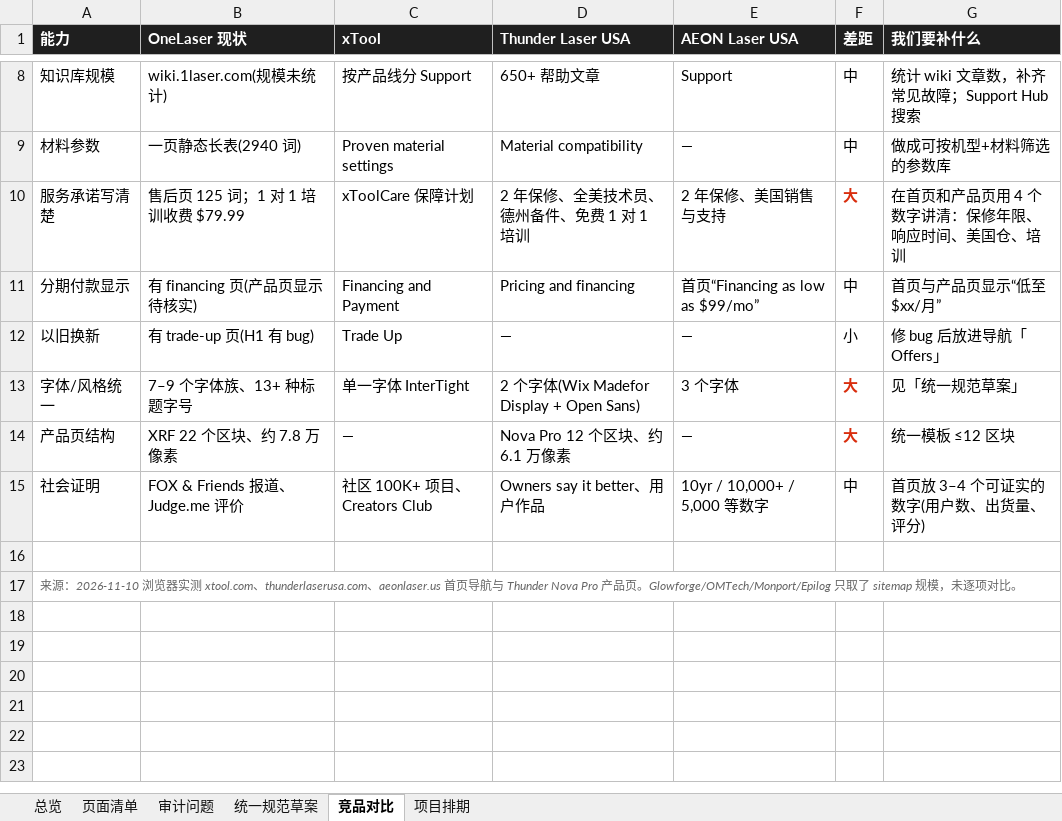
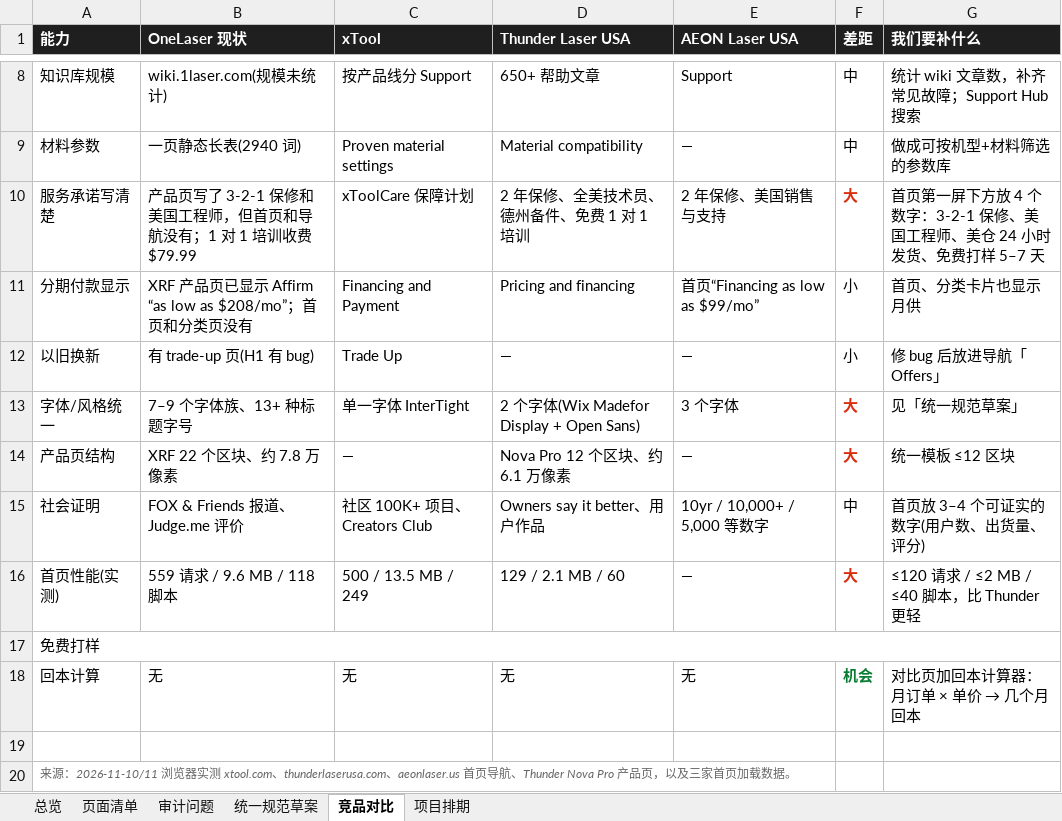
Before and after one commit to Yonge6/onelaser-website-overhaul, an Excel workbook: 1laser网站修复_页面清单与项目计划.xlsx, sheet 竞品对比, drawn as a sheet; only a part is shown, gaps mark what is left out; values as stored, in another font and other column widths than the file's, no borders; removed rows and columns are numbered as before the commit, all else as after; the diff names each change by its address in the sheet, - before the commit and + after, or states it on an @@ line.

```diff
--- a/1laser网站修复_页面清单与项目计划.xlsx (sheet 竞品对比)
+++ b/1laser网站修复_页面清单与项目计划.xlsx (sheet 竞品对比)
-B10 (OneLaser 现状): 售后页 125 词；1 对 1 培训收费 $79.99
+B10 (OneLaser 现状): 产品页写了 3-2-1 保修和美国工程师，但首页和导航没有；1 对 1 培训收费 $79.99
-G10 (我们要补什么): 在首页和产品页用 4 个数字讲清：保修年限、响应时间、美国仓、培训
+G10 (我们要补什么): 首页第一屏下方放 4 个数字：3-2-1 保修、美国工程师、美仓 24 小时发货、免费打样 5–7 天
-B11 (OneLaser 现状): 有 financing 页(产品页显示待核实)
+B11 (OneLaser 现状): XRF 产品页已显示 Affirm “as low as $208/mo”；首页和分类页没有
-F11 (差距): 中
+F11 (差距): 小
-G11 (我们要补什么): 首页与产品页显示“低至 $xx/月”
+G11 (我们要补什么): 首页、分类卡片也显示月供
+row 16: 首页性能(实测) | 559 请求 / 9.6 MB / 118 脚本 | 500 / 13.5 MB / 249 | 129 / 2.1 MB / 60 | — | 大 | ≤120 请求 / ≤2 MB / ≤40 脚本，比 Thunder 更轻
+row 17: 免费打样
+row 18: 回本计算 | 无 | 无 | 无 | 无 | 机会 | 对比页加回本计算器：月订单 × 单价 → 几个月回本
-A20 (能力): …源：2026-11-10 浏览器实测 xtool.com、thunderlaserusa.com、aeonlaser.us 首页导航与 Thunder Nova Pro 产品页。Glowforge/OMTech/Monport/Epilog 只取了 sitemap 规模，未逐项对比。
+A20 (能力): …源：2026-11-10/11 浏览器实测 xtool.com、thunderlaserusa.com、aeonlaser.us 首页导航、Thunder Nova Pro 产品页，以及三家首页加载数据。
-A17:G17 merged
```
Also changed, not shown: sheet 页面清单, sheet 项目排期, sheet 审计问题, sheet 统一规范草案, sheet 总览, 1 other file.
